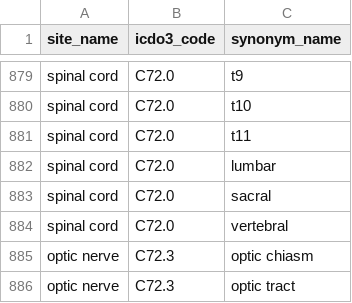
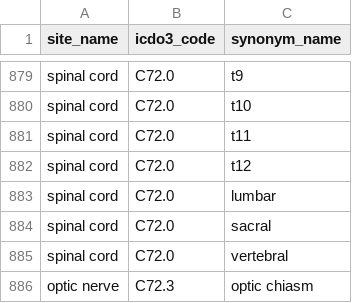
Before and after one commit to NUARIG/omop-abstractor, a CSV file: lib/setup/data/icdo3_site_synonyms.csv, drawn as a sheet; only a part is shown, gaps mark what is left out; the shorter side is filled out with more unchanged rows; the diff covers the shown part only.

```diff
--- a/lib/setup/data/icdo3_site_synonyms.csv
+++ b/lib/setup/data/icdo3_site_synonyms.csv
@@ -881,2 +881,3 @@ spinal cord,C72.0,t10
 spinal cord,C72.0,t11
+spinal cord,C72.0,t12
 spinal cord,C72.0,lumbar
```
Also changed, not shown: 39 added rows elsewhere in this file, lib/setup/data/icdo3_diagnosis_synonyms.csv, lib/setup/data/metastatic_diagnoses.csv, 10 other files.
